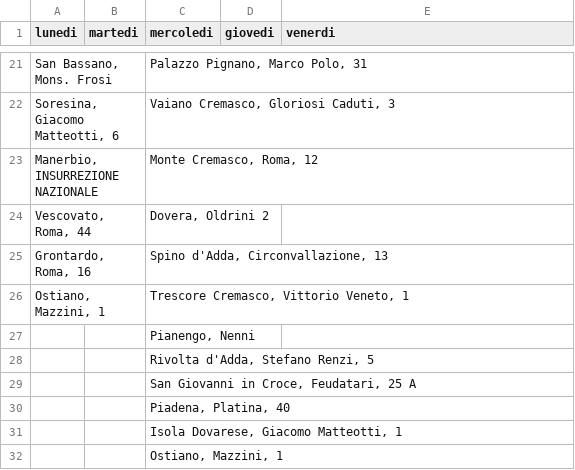
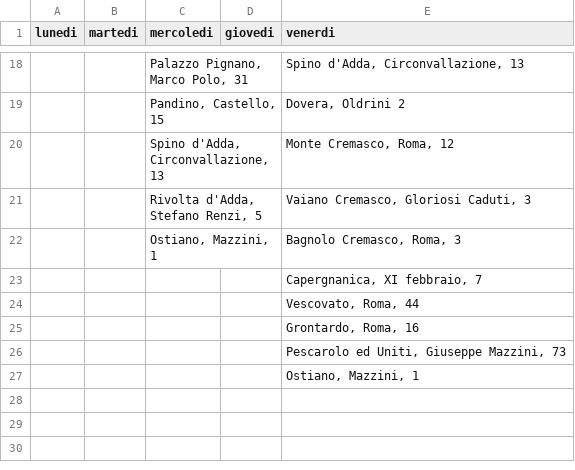
Before and after one commit to MassimoCavagna/Bachelor-Thesis, a CSV file: Dati/turni_f/MVLS1.csv, drawn as a sheet; only a part is shown, gaps mark what is left out; removed rows and columns are numbered as before the commit, all else as after; the diff covers the shown part only; the diff names each change by its address in the sheet, - before the commit and + after, or states it on an @@ line.

```diff
--- a/Dati/turni_f/MVLS1.csv
+++ b/Dati/turni_f/MVLS1.csv
-A18 (lunedi): San Bassano, Mons. Frosi
+A18 (lunedi): (empty)
-E18 (venerdi): (empty)
+E18 (venerdi): Spino d'Adda, Circonvallazione, 13
-row 22: Soresina, Giacomo Matteotti, 6 |  | Vaiano Cremasco, Gloriosi Caduti, 3
-row 23: Manerbio, INSURREZIONE NAZIONALE |  | Monte Cremasco, Roma, 12
-row 24: Vescovato, Roma, 44 |  | Dovera, Oldrini 2
+row 19:  |  | Pandino, Castello, 15 |  | Dovera, Oldrini 2
-A20 (lunedi): Grontardo, Roma, 16
+A20 (lunedi): (empty)
-E20 (venerdi): (empty)
+E20 (venerdi): Monte Cremasco, Roma, 12
-row 26: Ostiano, Mazzini, 1 |  | Trescore Cremasco, Vittorio Veneto, 1
-row 27:  |  | Pianengo, Nenni
-E21 (venerdi): (empty)
+E21 (venerdi): Vaiano Cremasco, Gloriosi Caduti, 3
-row 29:  |  | San Giovanni in Croce, Feudatari, 25 A
-row 30:  |  | Piadena, Platina, 40
-row 31:  |  | Isola Dovarese, Giacomo Matteotti, 1
-E22 (venerdi): (empty)
+E22 (venerdi): Bagnolo Cremasco, Roma, 3
+row 23:  |  |  |  | Capergnanica, XI febbraio, 7
+row 24:  |  |  |  | Vescovato, Roma, 44
+row 25:  |  |  |  | Grontardo, Roma, 16
+row 26:  |  |  |  | Pescarolo ed Uniti, Giuseppe Mazzini, 73
+row 27:  |  |  |  | Ostiano, Mazzini, 1
```
Also changed, not shown: 10 added rows, 13 removed rows and 17 edited cells elsewhere in this file, Dati/turni_f/MVLS2.csv, Dati/turni_f/optimized_start/oss_MVLS_f1.csv, 4 other files.
